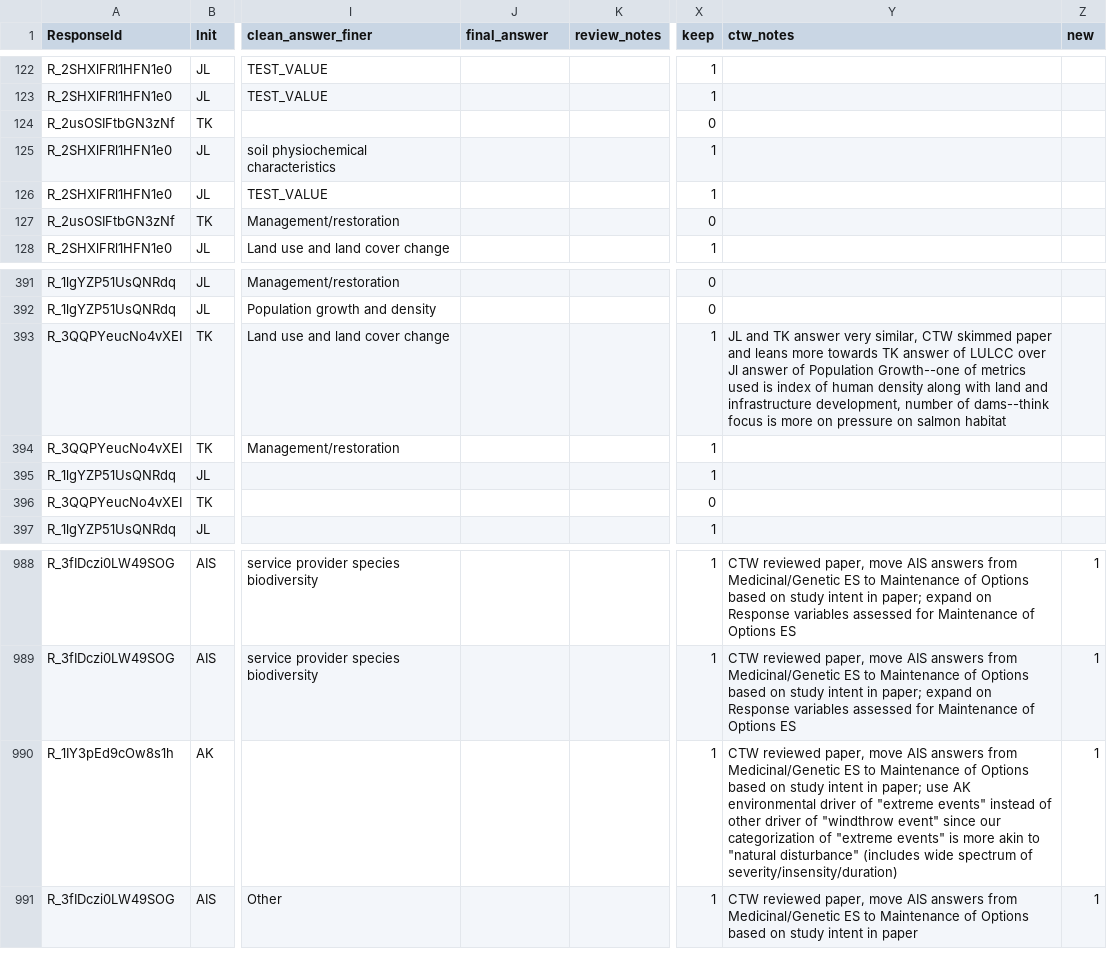
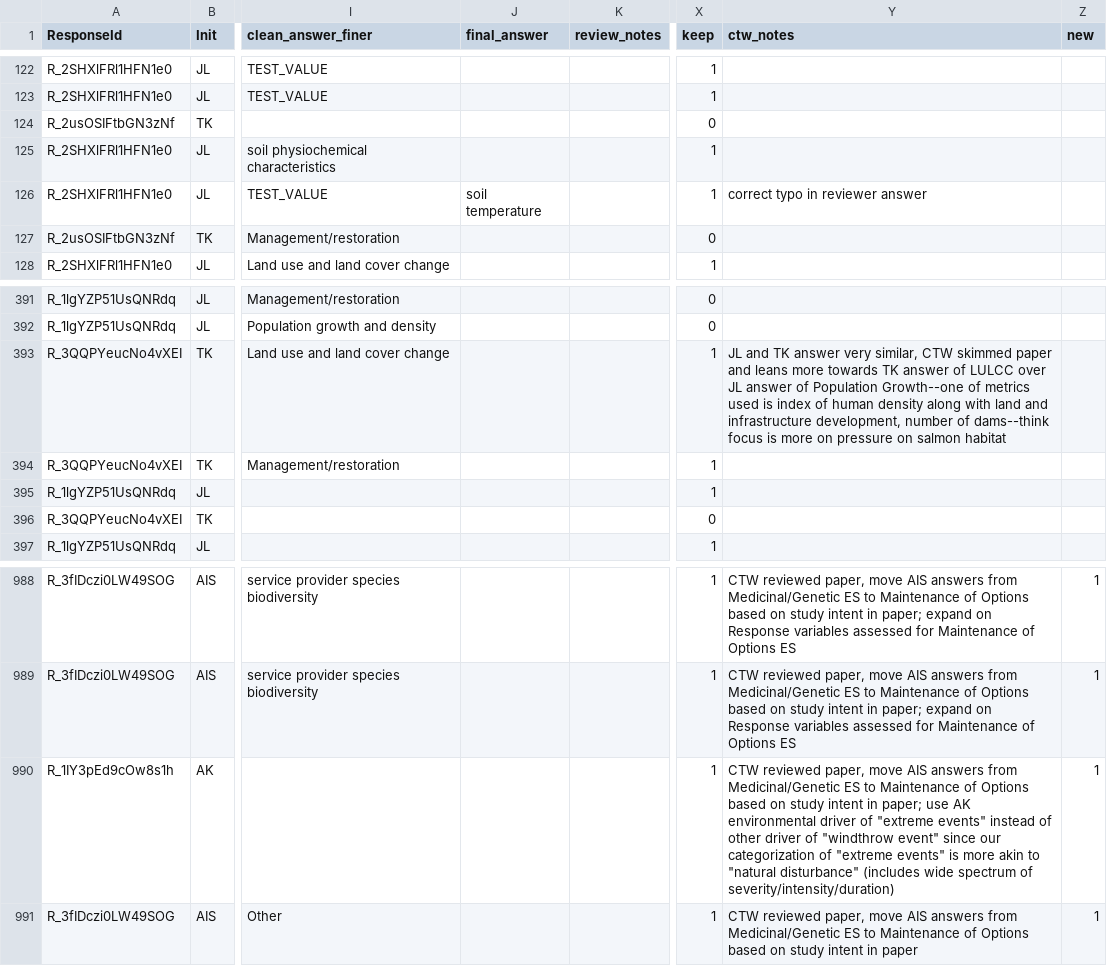
Before and after one commit to caitlintwhite/kremeny_analyses, a CSV file: round2_metareview/data/reviewer_revisions/alldbl2review_aug2020_CTW.csv, drawn as a sheet; only a part is shown, gaps mark what is left out; the diff names each change by its address in the sheet, - before the commit and + after, or states it on an @@ line.

Commit message:
correct typo

```diff
--- a/round2_metareview/data/reviewer_revisions/alldbl2review_aug2020_CTW.csv
+++ b/round2_metareview/data/reviewer_revisions/alldbl2review_aug2020_CTW.csv
-J126 (final_answer): (empty)
+J126 (final_answer): soil temperature
-Y126 (ctw_notes): (empty)
+Y126 (ctw_notes): correct typo in reviewer answer
-Y393 (ctw_notes): …LULCC over Jl answer of…
+Y393 (ctw_notes): …LULCC over JL answer of…
-Y990 (ctw_notes): …spectrum of severity/insensity/duration)
+Y990 (ctw_notes): …spectrum of severity/intensity/duration)
```
